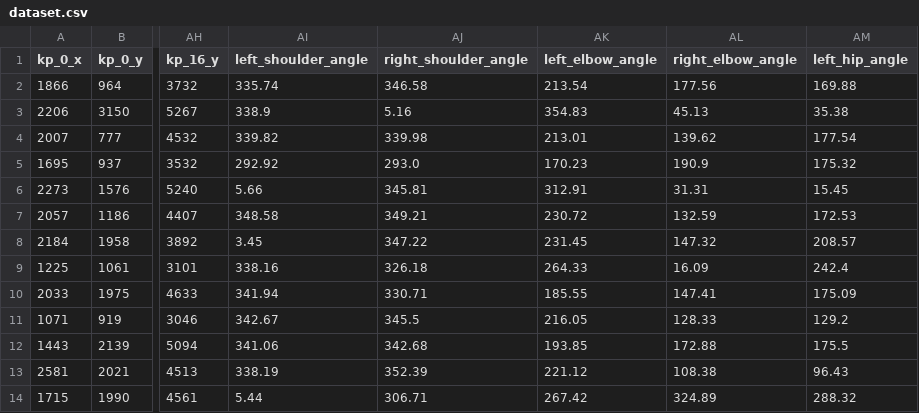
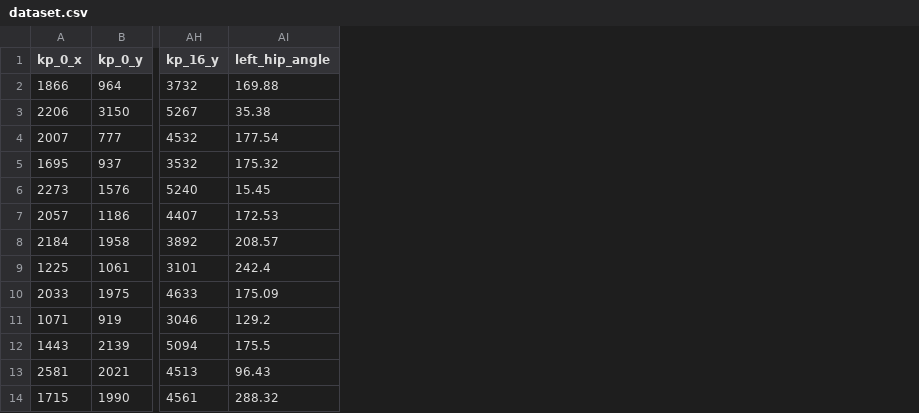
Before and after one commit to hssnshayan/yolo-pose-estimator, a CSV file: dataset/dataset.csv, drawn as a sheet; only a part is shown, gaps mark what is left out; the diff names each change by its address in the sheet, - before the commit and + after, or states it on an @@ line.

Commit message:
Dataset updated

```diff
--- a/dataset/dataset.csv
+++ b/dataset/dataset.csv
-column AI (left_shoulder_angle), rows 2-14: 335.74 | 338.9 | 339.82 | 292.92 | 5.66 | 348.58 | 3.45 | 338.16 | 341.94 | 342.67 | 341.06 | 338.19 | 5.44
-column AJ (right_shoulder_angle), rows 2-14: 346.58 | 5.16 | 339.98 | 293.0 | 345.81 | 349.21 | 347.22 | 326.18 | 330.71 | 345.5 | 342.68 | 352.39 | 306.71
-column AK (left_elbow_angle), rows 2-14: 213.54 | 354.83 | 213.01 | 170.23 | 312.91 | 230.72 | 231.45 | 264.33 | 185.55 | 216.05 | 193.85 | 221.12 | 267.42
-column AL (right_elbow_angle), rows 2-14: 177.56 | 45.13 | 139.62 | 190.9 | 31.31 | 132.59 | 147.32 | 16.09 | 147.41 | 128.33 | 172.88 | 108.38 | 324.89
```
